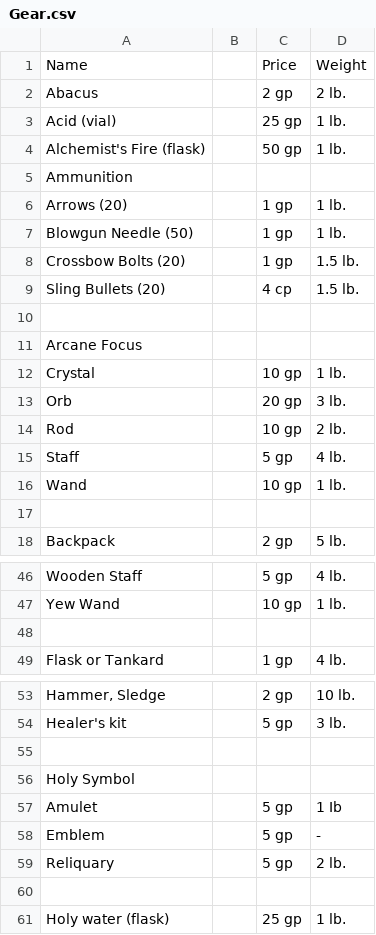
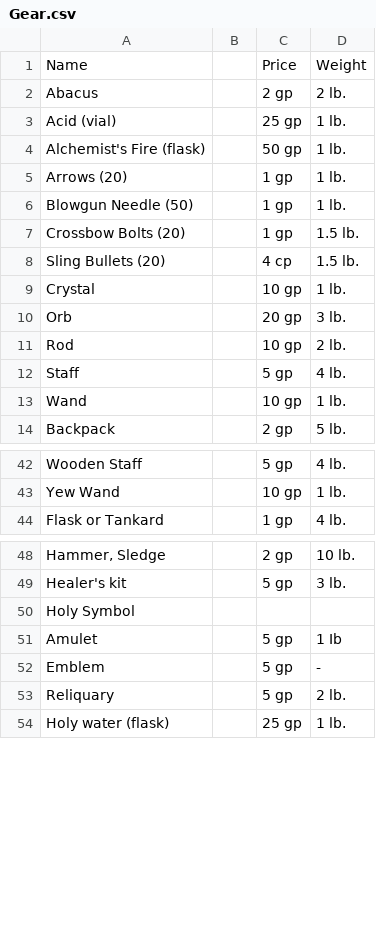
Before and after one commit to ModDayHippie/DnD-Character-Sheet, a CSV file: Gear.csv, drawn as a sheet; only a part is shown, gaps mark what is left out; the diff names each change by its address in the sheet, - before the commit and + after, or states it on an @@ line.

```diff
--- a/Gear.csv
+++ b/Gear.csv
-row 5: Ammunition
-row 10: (empty)
-row 11: Arcane Focus
-row 17: (empty)
-row 48: (empty)
-row 55: (empty)
-row 60: (empty)
```
Also changed, not shown: 4 other files.
